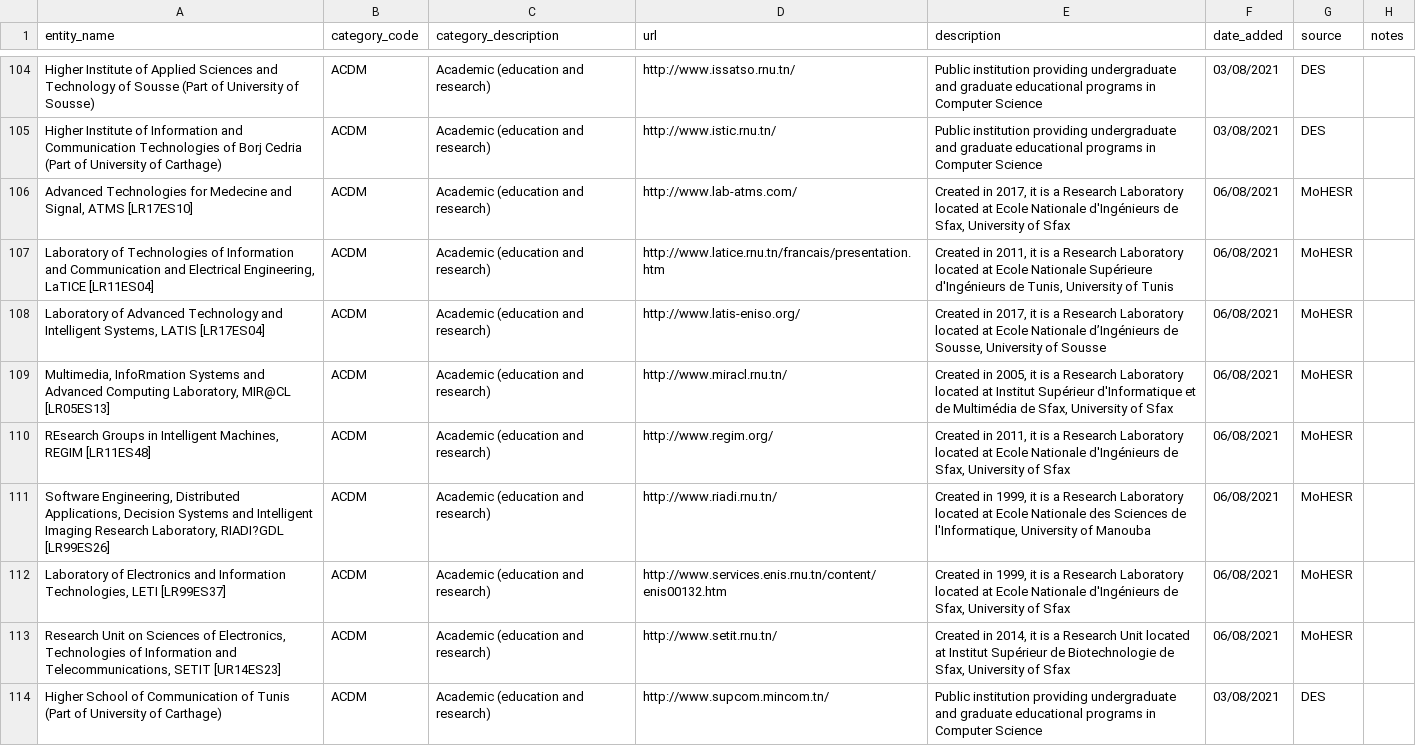
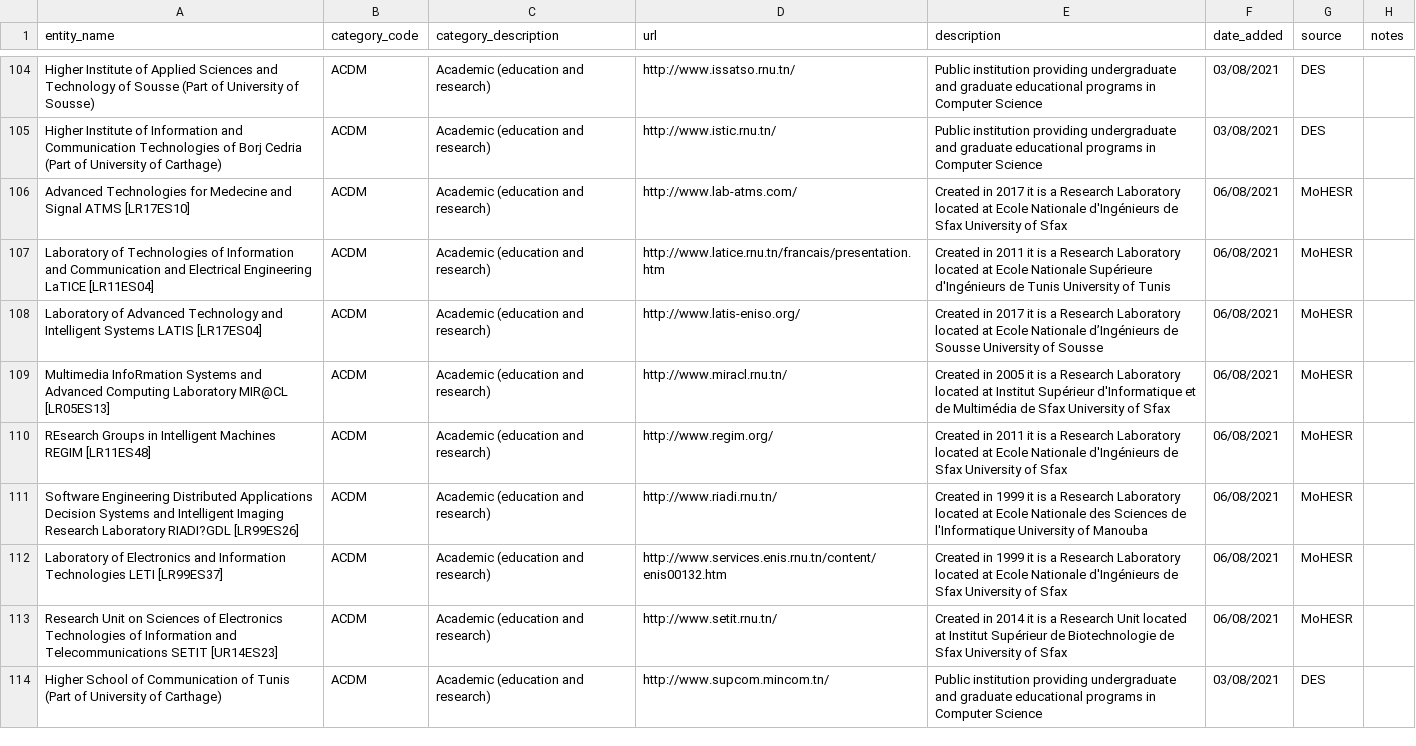
Before and after one commit to jordanopensource/ai-mena-mapping, a CSV file: country-lists/tunisia.csv, drawn as a sheet; only a part is shown, gaps mark what is left out; the diff covers the shown part only.

Commit message:
Update tunisia.csv

```diff
--- a/country-lists/tunisia.csv
+++ b/country-lists/tunisia.csv
@@ -105,10 +105,10 @@ Higher Institute of Applied Sciences and Technology of Sousse (Part of Universit
 Higher Institute of Information and Communication Technologies of Borj Cedria (Part of University of Carthage);ACDM;Academic (education and research);http://www.istic.rnu.tn/;Public institution providing undergraduate and graduate educational programs in Computer Science;03/08/2021;DES;
-Advanced Technologies for Medecine and Signal, ATMS [LR17ES10];ACDM;Academic (education and research);http://www.lab-atms.com/;Created in 2017, it is a Research Laboratory located at Ecole Nationale d'Ingénieurs de Sfax, University of Sfax;06/08/2021;MoHESR;
-Laboratory of Technologies of Information and Communication and Electrical Engineering, LaTICE [LR11ES04];ACDM;Academic (education and research);http://www.latice.rnu.tn/francais/presentation.htm;Created in 2011, it is a Research Laboratory located at Ecole Nationale Supérieure d'Ingénieurs de Tunis, University of Tunis;06/08/2021;MoHESR;
-Laboratory of Advanced Technology and Intelligent Systems, LATIS [LR17ES04];ACDM;Academic (education and research);http://www.latis-eniso.org/;Created in 2017, it is a Research Laboratory located at Ecole Nationale d’Ingénieurs de Sousse, University of Sousse;06/08/2021;MoHESR;
-Multimedia, InfoRmation Systems and Advanced Computing Laboratory, MIR@CL [LR05ES13];ACDM;Academic (education and research);http://www.miracl.rnu.tn/;Created in 2005, it is a Research Laboratory located at Institut Supérieur d'Informatique et de Multimédia de Sfax, University of Sfax;06/08/2021;MoHESR;
-REsearch Groups in Intelligent Machines, REGIM [LR11ES48];ACDM;Academic (education and research);http://www.regim.org/;Created in 2011, it is a Research Laboratory located at Ecole Nationale d'Ingénieurs de Sfax, University of Sfax;06/08/2021;MoHESR;
-Software Engineering, Distributed Applications, Decision Systems and Intelligent Imaging Research Laboratory, RIADI?GDL [LR99ES26];ACDM;Academic (education and research);http://www.riadi.rnu.tn/;Created in 1999, it is a Research Laboratory located at Ecole Nationale des Sciences de l'Informatique, University of Manouba;06/08/2021;MoHESR;
-Laboratory of Electronics and Information Technologies, LETI [LR99ES37];ACDM;Academic (education and research);http://www.services.enis.rnu.tn/content/enis00132.htm;Created in 1999, it is a Research Laboratory located at Ecole Nationale d'Ingénieurs de Sfax, University of Sfax;06/08/2021;MoHESR;
-Research Unit on Sciences of Electronics, Technologies of Information and Telecommunications, SETIT [UR14ES23];ACDM;Academic (education and research);http://www.setit.rnu.tn/;Created in 2014, it is a Research Unit located at Institut Supérieur de Biotechnologie de Sfax, University of Sfax;06/08/2021;MoHESR;
+Advanced Technologies for Medecine and Signal  ATMS [LR17ES10];ACDM;Academic (education and research);http://www.lab-atms.com/;Created in 2017  it is a Research Laboratory located at Ecole Nationale d'Ingénieurs de Sfax  University of Sfax;06/08/2021;MoHESR;
+Laboratory of Technologies of Information and Communication and Electrical Engineering  LaTICE [LR11ES04];ACDM;Academic (education and research);http://www.latice.rnu.tn/francais/presentation.htm;Created in 2011  it is a Research Laboratory located at Ecole Nationale Supérieure d'Ingénieurs de Tunis  University of Tunis;06/08/2021;MoHESR;
+Laboratory of Advanced Technology and Intelligent Systems  LATIS [LR17ES04];ACDM;Academic (education and research);http://www.latis-eniso.org/;Created in 2017  it is a Research Laboratory located at Ecole Nationale d’Ingénieurs de Sousse  University of Sousse;06/08/2021;MoHESR;
+Multimedia  InfoRmation Systems and Advanced Computing Laboratory  MIR@CL [LR05ES13];ACDM;Academic (education and research);http://www.miracl.rnu.tn/;Created in 2005  it is a Research Laboratory located at Institut Supérieur d'Informatique et de Multimédia de Sfax  University of Sfax;06/08/2021;MoHESR;
+REsearch Groups in Intelligent Machines  REGIM [LR11ES48];ACDM;Academic (education and research);http://www.regim.org/;Created in 2011  it is a Research Laboratory located at Ecole Nationale d'Ingénieurs de Sfax  University of Sfax;06/08/2021;MoHESR;
+Software Engineering  Distributed Applications  Decision Systems and Intelligent Imaging Research Laboratory  RIADI?GDL [LR99ES26];ACDM;Academic (education and research);http://www.riadi.rnu.tn/;Created in 1999  it is a Research Laboratory located at Ecole Nationale des Sciences de l'Informatique  University of Manouba;06/08/2021;MoHESR;
+Laboratory of Electronics and Information Technologies  LETI [LR99ES37];ACDM;Academic (education and research);http://www.services.enis.rnu.tn/content/enis00132.htm;Created in 1999  it is a Research Laboratory located at Ecole Nationale d'Ingénieurs de Sfax  University of Sfax;06/08/2021;MoHESR;
+Research Unit on Sciences of Electronics  Technologies of Information and Telecommunications  SETIT [UR14ES23];ACDM;Academic (education and research);http://www.setit.rnu.tn/;Created in 2014  it is a Research Unit located at Institut Supérieur de Biotechnologie de Sfax  University of Sfax;06/08/2021;MoHESR;
 Higher School of Communication of Tunis (Part of University of Carthage);ACDM;Academic (education and research);http://www.supcom.mincom.tn/;Public institution providing undergraduate and graduate educational programs in Computer Science;03/08/2021;DES;
```
Also changed, not shown: 148 edited cells elsewhere in this file.
